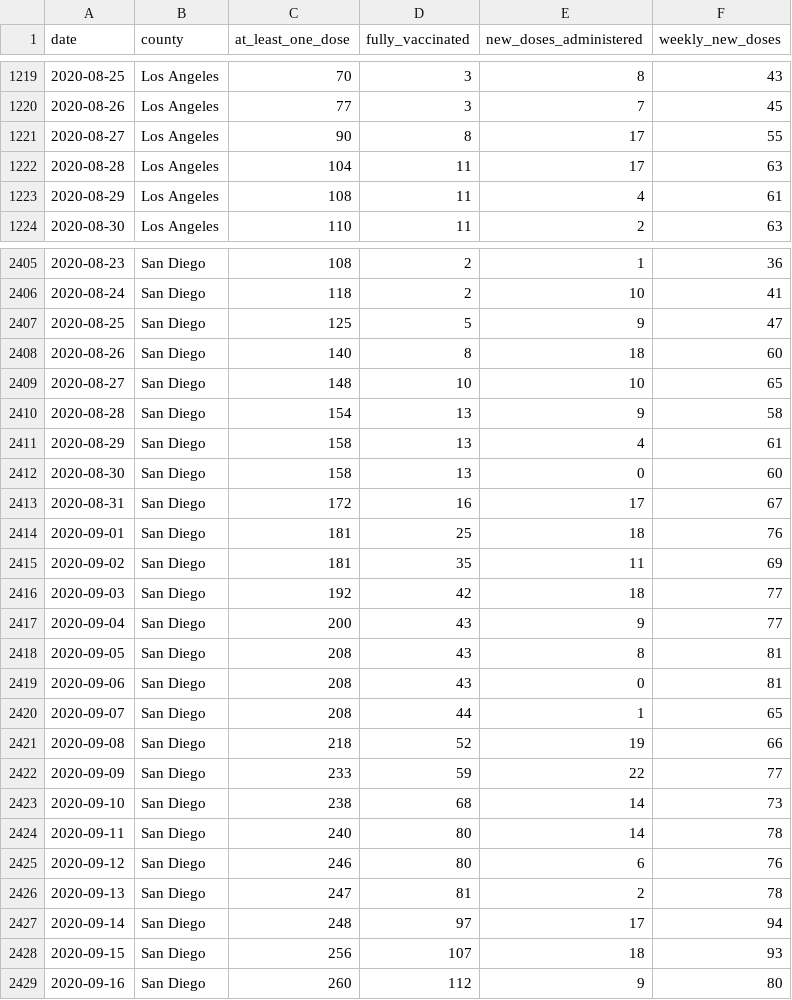
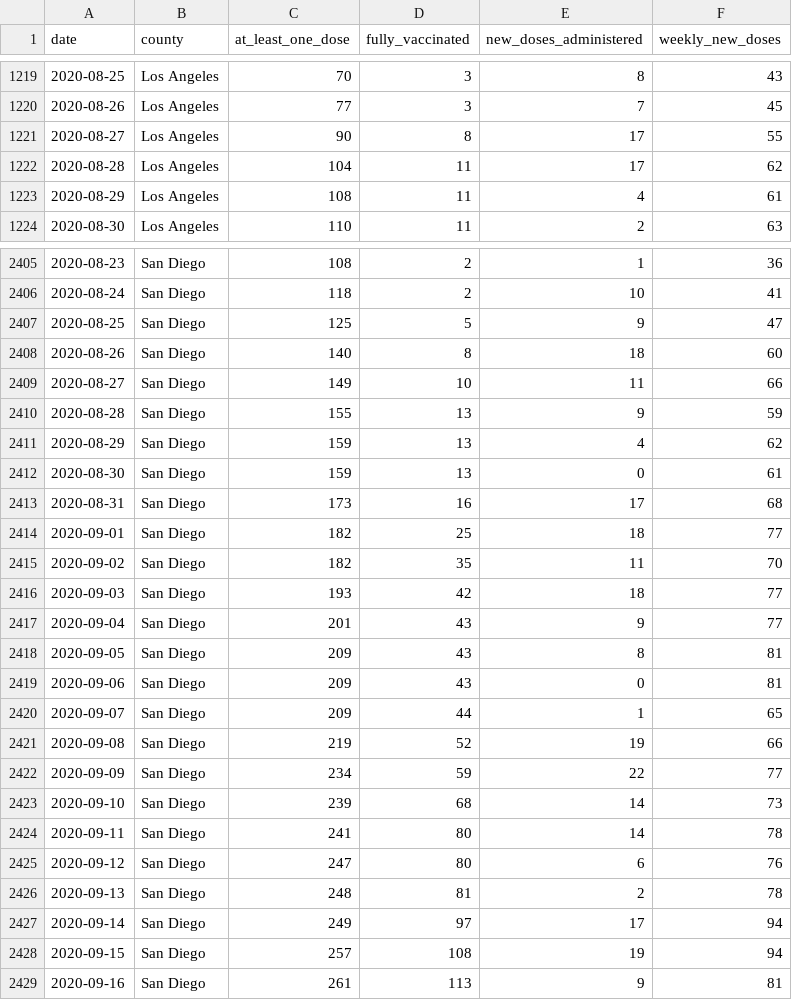
Before and after one commit to epibiostat/health-atlas-scrapers, a CSV file: county-vaccinations/data/2020-3.csv, drawn as a sheet; only a part is shown, gaps mark what is left out; the diff covers the shown part only.

```diff
--- a/county-vaccinations/data/2020-3.csv
+++ b/county-vaccinations/data/2020-3.csv
@@ -1221,3 +1221,3 @@ date,county,at_least_one_dose,fully_vaccinated,new_doses_administered,weekly_new
 2020-08-27,Los Angeles,90,8,17,55
-2020-08-28,Los Angeles,104,11,17,63
+2020-08-28,Los Angeles,104,11,17,62
 2020-08-29,Los Angeles,108,11,4,61
@@ -2408,22 +2408,22 @@ date,county,at_least_one_dose,fully_vaccinated,new_doses_administered,weekly_new
 2020-08-26,San Diego,140,8,18,60
-2020-08-27,San Diego,148,10,10,65
-2020-08-28,San Diego,154,13,9,58
-2020-08-29,San Diego,158,13,4,61
-2020-08-30,San Diego,158,13,0,60
-2020-08-31,San Diego,172,16,17,67
-2020-09-01,San Diego,181,25,18,76
-2020-09-02,San Diego,181,35,11,69
-2020-09-03,San Diego,192,42,18,77
-2020-09-04,San Diego,200,43,9,77
-2020-09-05,San Diego,208,43,8,81
-2020-09-06,San Diego,208,43,0,81
-2020-09-07,San Diego,208,44,1,65
-2020-09-08,San Diego,218,52,19,66
-2020-09-09,San Diego,233,59,22,77
-2020-09-10,San Diego,238,68,14,73
-2020-09-11,San Diego,240,80,14,78
-2020-09-12,San Diego,246,80,6,76
-2020-09-13,San Diego,247,81,2,78
-2020-09-14,San Diego,248,97,17,94
-2020-09-15,San Diego,256,107,18,93
-2020-09-16,San Diego,260,112,9,80
+2020-08-27,San Diego,149,10,11,66
+2020-08-28,San Diego,155,13,9,59
+2020-08-29,San Diego,159,13,4,62
+2020-08-30,San Diego,159,13,0,61
+2020-08-31,San Diego,173,16,17,68
+2020-09-01,San Diego,182,25,18,77
+2020-09-02,San Diego,182,35,11,70
+2020-09-03,San Diego,193,42,18,77
+2020-09-04,San Diego,201,43,9,77
+2020-09-05,San Diego,209,43,8,81
+2020-09-06,San Diego,209,43,0,81
+2020-09-07,San Diego,209,44,1,65
+2020-09-08,San Diego,219,52,19,66
+2020-09-09,San Diego,234,59,22,77
+2020-09-10,San Diego,239,68,14,73
+2020-09-11,San Diego,241,80,14,78
+2020-09-12,San Diego,247,80,6,76
+2020-09-13,San Diego,248,81,2,78
+2020-09-14,San Diego,249,97,17,94
+2020-09-15,San Diego,257,108,19,94
+2020-09-16,San Diego,261,113,9,81
```
Also changed, not shown: 87 edited cells elsewhere in this file, county-vaccinations/data/2020-4.csv, county-vaccinations/data/2021-1.csv, 3 other files.
